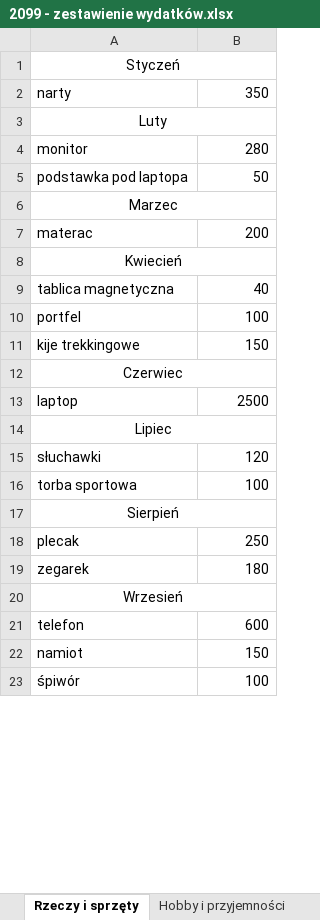
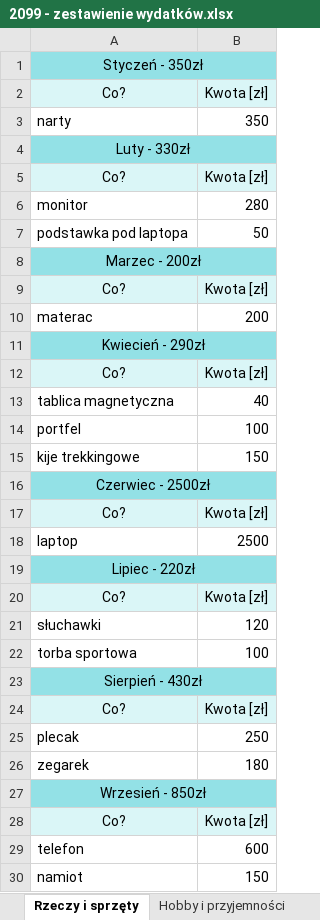
Before and after one commit to patrykpalej/home-budget-calculator, an Excel workbook: results/2099 - wyniki/2099 - zestawienie wydatków.xlsx, sheet Rzeczy i sprzęty, drawn as a sheet; only a part is shown; the shorter side is filled out with more unchanged rows; values as stored, in another font and other column widths than the file's, no borders; addresses are those after the commit; the diff covers the shown part only; the diff names each change by its address in the sheet, - before the commit and + after, or states it on an @@ line.

```diff
--- a/results/2099 - wyniki/2099 - zestawienie wydatków.xlsx (sheet Rzeczy i sprzęty)
+++ b/results/2099 - wyniki/2099 - zestawienie wydatków.xlsx (sheet Rzeczy i sprzęty)
-A1: Styczeń
+A1: Styczeń - 350zł
-A1 fill: none
+A1 fill: #93E1E6
+row 2: Co? | Kwota [zł]
-A4: Luty
+A4: Luty - 330zł
-A4 fill: none
+A4 fill: #93E1E6
+row 5: Co? | Kwota [zł]
-A8: Marzec
+A8: Marzec - 200zł
-A8 fill: none
+A8 fill: #93E1E6
+row 9: Co? | Kwota [zł]
-A11: Kwiecień
+A11: Kwiecień - 290zł
-A11 fill: none
+A11 fill: #93E1E6
+row 12: Co? | Kwota [zł]
-A16: Czerwiec
+A16: Czerwiec - 2500zł
-A16 fill: none
+A16 fill: #93E1E6
+row 17: Co? | Kwota [zł]
-A19: Lipiec
+A19: Lipiec - 220zł
-A19 fill: none
+A19 fill: #93E1E6
+row 20: Co? | Kwota [zł]
-A23: Sierpień
+A23: Sierpień - 430zł
-A23 fill: none
+A23 fill: #93E1E6
+row 24: Co? | Kwota [zł]
-A27: Wrzesień
+A27: Wrzesień - 850zł
-A27 fill: none
+A27 fill: #93E1E6
+row 28: Co? | Kwota [zł]
```
Also changed, not shown: 3 added rows, 3 edited cells and cell formats elsewhere in this sheet, sheet Hobby i przyjemności, other sheet tabs, 1 other file.
